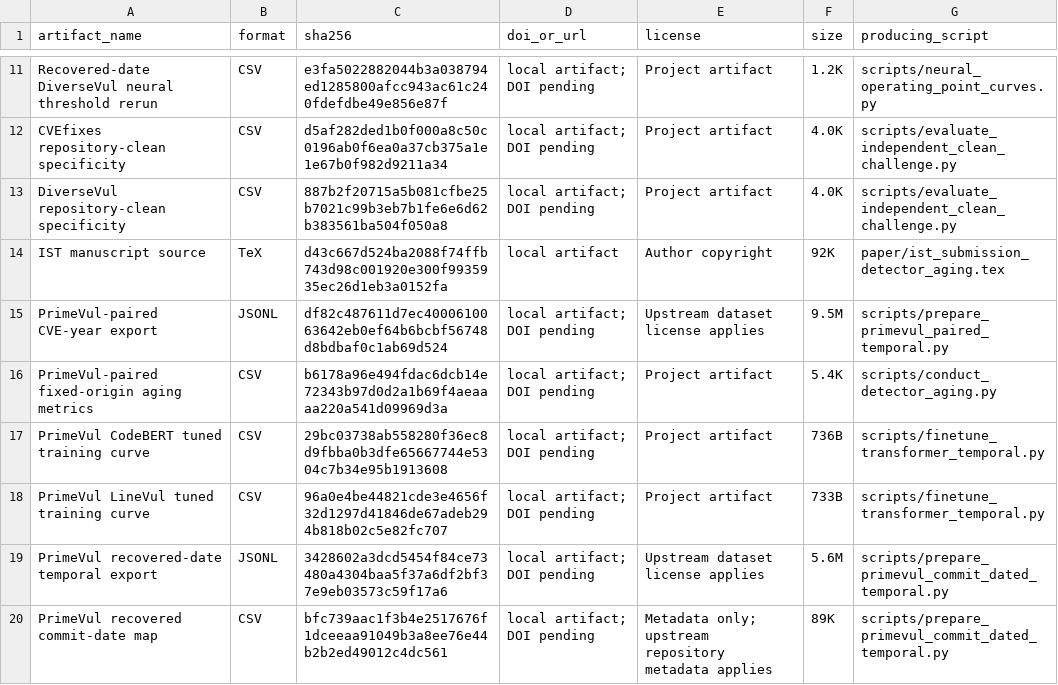
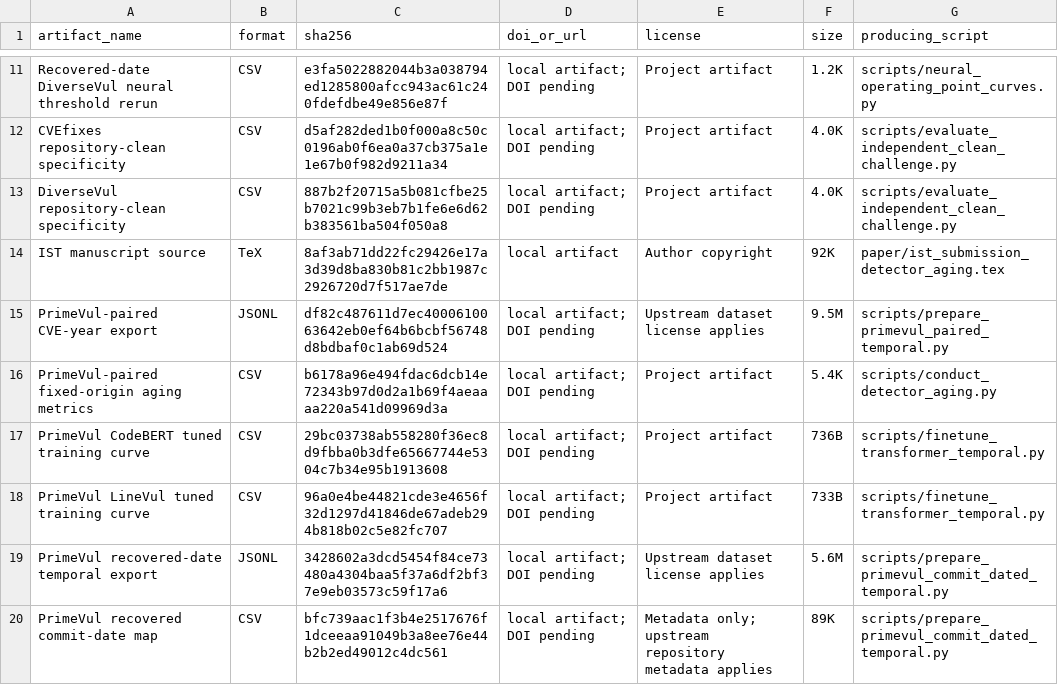
Before and after one commit to LeoTTTPhat/MAINT-VD, a TSV file: artifact_manifest.tsv, drawn as a sheet; only a part is shown, gaps mark what is left out.

```diff
--- a/artifact_manifest.tsv
+++ b/artifact_manifest.tsv
@@ -13,3 +13,3 @@ CVEfixes repository-clean specificity	CSV	d5af282ded1b0f000a8c50c0196ab0f6ea0a37
 DiverseVul repository-clean specificity	CSV	887b2f20715a5b081cfbe25b7021c99b3eb7b1fe6e6d62b383561ba504f050a8	local artifact; DOI pending	Project artifact	4.0K	scripts/evaluate_independent_clean_challenge.py
-IST manuscript source	TeX	d43c667d524ba2088f74ffb743d98c001920e300f9935935ec26d1eb3a0152fa	local artifact	Author copyright	92K	paper/ist_submission_detector_aging.tex
+IST manuscript source	TeX	8af3ab71dd22fc29426e17a3d39d8ba830b81c2bb1987c2926720d7f517ae7de	local artifact	Author copyright	92K	paper/ist_submission_detector_aging.tex
 PrimeVul-paired CVE-year export	JSONL	df82c487611d7ec4000610063642eb0ef64b6bcbf56748d8bdbaf0c1ab69d524	local artifact; DOI pending	Upstream dataset license applies	9.5M	scripts/prepare_primevul_paired_temporal.py
```
Also changed, not shown: 2 other files.
